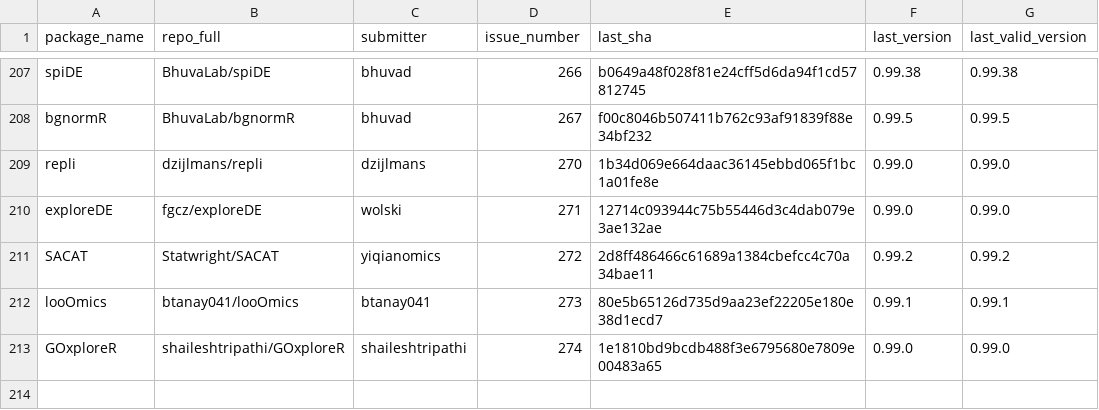
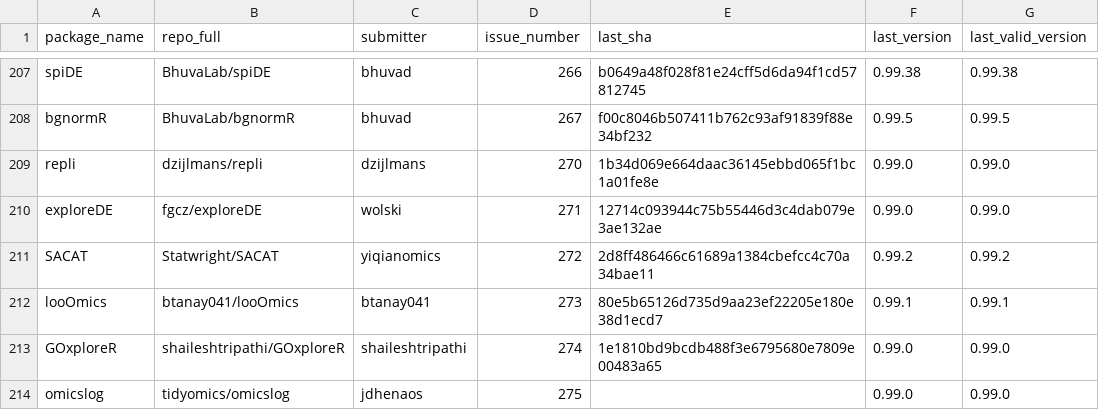
Before and after one commit to Bioconductor/BiocContributions, a CSV file: submissions/submitted_packages.csv, drawn as a sheet; only a part is shown, gaps mark what is left out.

Commit message:
Record submission of omicslog by jdhenaos (issue #275)

```diff
--- a/submissions/submitted_packages.csv
+++ b/submissions/submitted_packages.csv
@@ -213 +213,2 @@ looOmics,btanay041/looOmics,btanay041,273,80e5b65126d735d9aa23ef22205e180e38d1ec
 GOxploreR,shaileshtripathi/GOxploreR,shaileshtripathi,274,1e1810bd9bcdb488f3e6795680e7809e00483a65,0.99.0,0.99.0
+omicslog,tidyomics/omicslog,jdhenaos,275,,0.99.0,0.99.0
```
